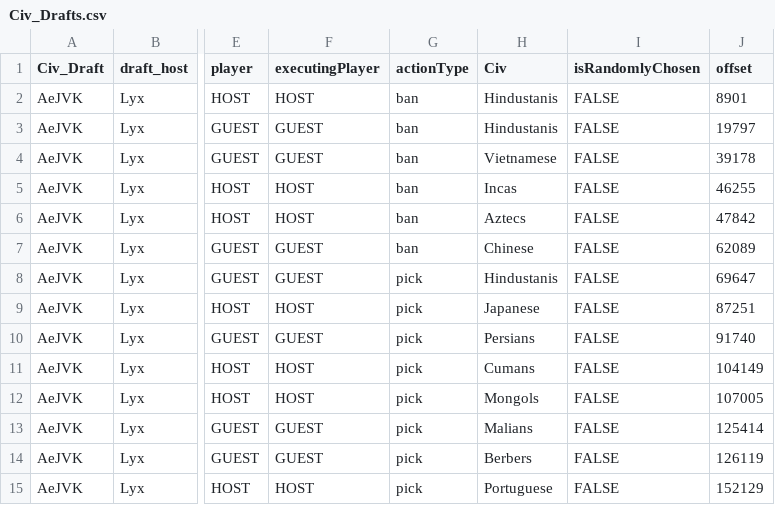
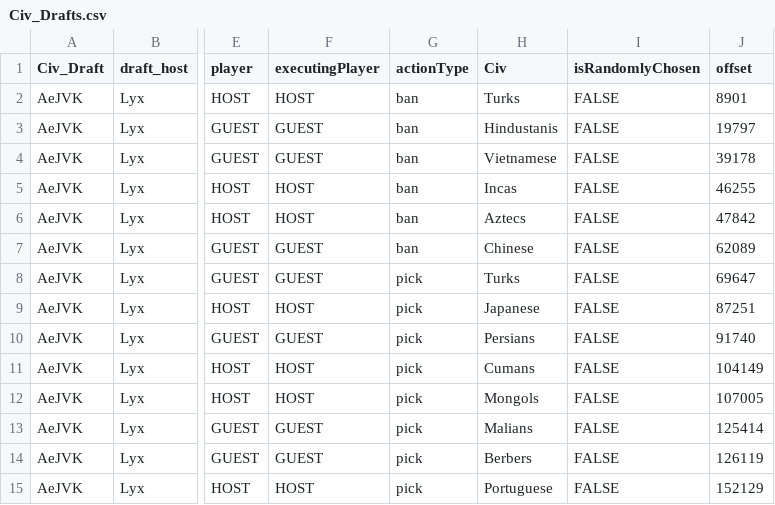
Before and after one commit to scottmanski/HiddenCup, a CSV file: Civ_Drafts.csv, drawn as a sheet; only a part is shown, gaps mark what is left out; the diff names each change by its address in the sheet, - before the commit and + after, or states it on an @@ line.

Commit message:
test update

```diff
--- a/Civ_Drafts.csv
+++ b/Civ_Drafts.csv
-H2 (Civ): Hindustanis
+H2 (Civ): Turks
-H8 (Civ): Hindustanis
+H8 (Civ): Turks
```
